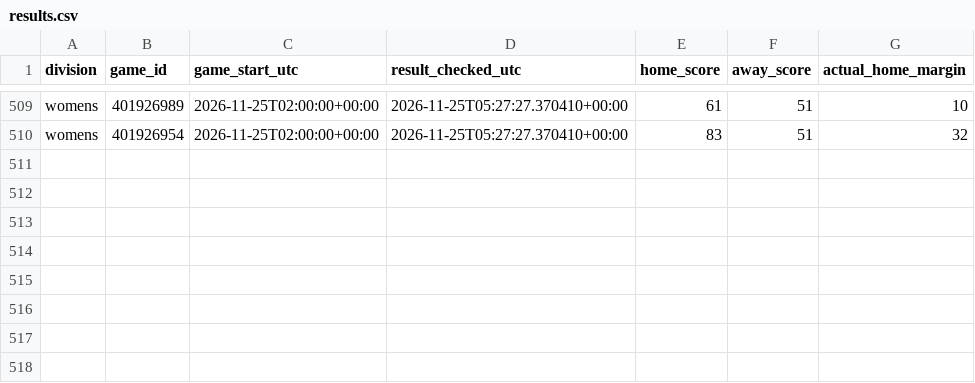
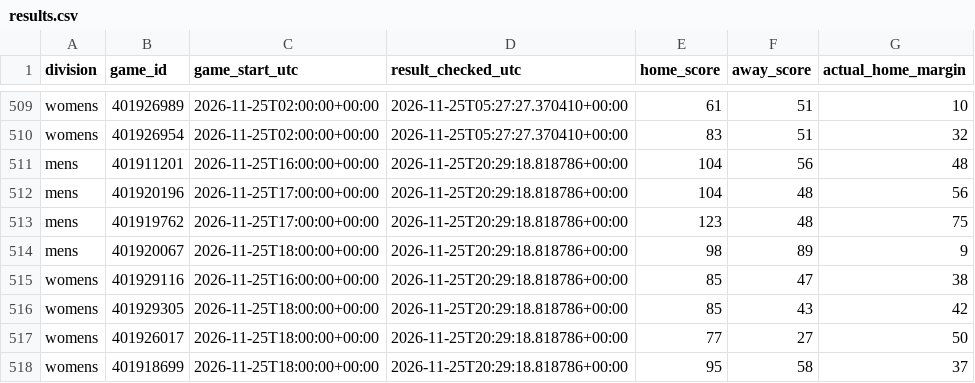
Before and after one commit to hcaver16-arch/college-basketball-ratings, a CSV file: data/cross_division_prospective/2026-27/results.csv, drawn as a sheet; only a part is shown, gaps mark what is left out.

```diff
--- a/data/cross_division_prospective/2026-27/results.csv
+++ b/data/cross_division_prospective/2026-27/results.csv
@@ -510 +510,9 @@ womens,401926989,2026-11-25T02:00:00+00:00,2026-11-25T05:27:27.370410+00:00,61,5
 womens,401926954,2026-11-25T02:00:00+00:00,2026-11-25T05:27:27.370410+00:00,83,51,32
+mens,401911201,2026-11-25T16:00:00+00:00,2026-11-25T20:29:18.818786+00:00,104,56,48
+mens,401920196,2026-11-25T17:00:00+00:00,2026-11-25T20:29:18.818786+00:00,104,48,56
+mens,401919762,2026-11-25T17:00:00+00:00,2026-11-25T20:29:18.818786+00:00,123,48,75
+mens,401920067,2026-11-25T18:00:00+00:00,2026-11-25T20:29:18.818786+00:00,98,89,9
+womens,401929116,2026-11-25T16:00:00+00:00,2026-11-25T20:29:18.818786+00:00,85,47,38
+womens,401929305,2026-11-25T18:00:00+00:00,2026-11-25T20:29:18.818786+00:00,85,43,42
+womens,401926017,2026-11-25T18:00:00+00:00,2026-11-25T20:29:18.818786+00:00,77,27,50
+womens,401918699,2026-11-25T18:00:00+00:00,2026-11-25T20:29:18.818786+00:00,95,58,37
```
Also changed, not shown: data/cross_division_prospective/2026-27/forecasts.csv, 1 other file.
